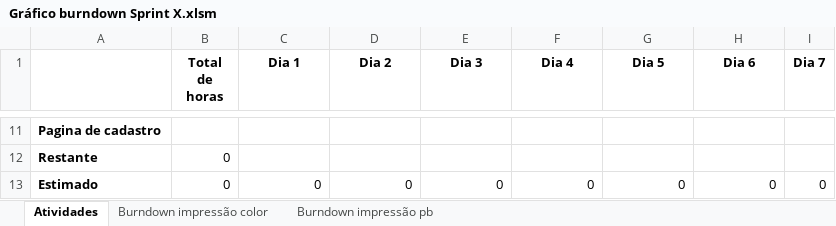
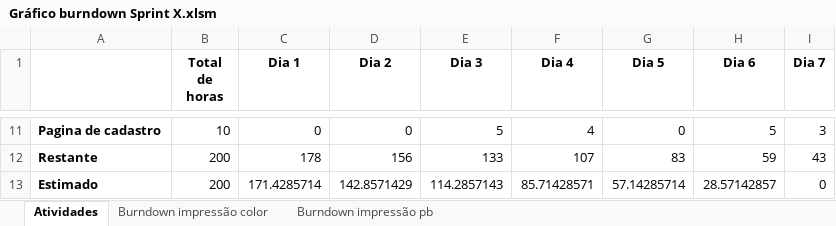
Before and after one commit to junior-ux/projetoEngenharia, an Excel workbook: burndown/Gráfico burndown Sprint X.xlsm, sheet Atividades, drawn as a sheet; only a part is shown, gaps mark what is left out; values as stored, in another font and other column widths than the file's, no borders; charts and pictures not drawn; the diff covers the shown part only; the diff names each change by its address in the sheet, - before the commit and + after, or states it on an @@ line.

```diff
--- a/burndown/Gráfico burndown Sprint X.xlsm (sheet Atividades)
+++ b/burndown/Gráfico burndown Sprint X.xlsm (sheet Atividades)
-B11 (Total de horas): (empty)
+B11 (Total de horas): 10
-C11 (Dia 1): (empty)
+C11 (Dia 1): 0
-D11 (Dia 2): (empty)
+D11 (Dia 2): 0
-E11 (Dia 3): (empty)
+E11 (Dia 3): 5
-F11 (Dia 4): (empty)
+F11 (Dia 4): 4
-G11 (Dia 5): (empty)
+G11 (Dia 5): 0
-H11 (Dia 6): (empty)
+H11 (Dia 6): 5
-I11 (Dia 7): (empty)
+I11 (Dia 7): 3
-B12:B13 (Total de horas): 0
+B12:B13 (Total de horas): 200
-C12 (Dia 1): (empty)
+C12 (Dia 1): 178
-D12 (Dia 2): (empty)
+D12 (Dia 2): 156
-E12 (Dia 3): (empty)
+E12 (Dia 3): 133
-F12 (Dia 4): (empty)
+F12 (Dia 4): 107
-G12 (Dia 5): (empty)
+G12 (Dia 5): 83
-H12 (Dia 6): (empty)
+H12 (Dia 6): 59
-I12 (Dia 7): (empty)
+I12 (Dia 7): 43
-C13 (Dia 1): 0
+C13 (Dia 1): 171.4285714
-D13 (Dia 2): 0
+D13 (Dia 2): 142.8571429
-E13 (Dia 3): 0
+E13 (Dia 3): 114.2857143
-F13 (Dia 4): 0
+F13 (Dia 4): 85.71428571
-G13 (Dia 5): 0
+G13 (Dia 5): 57.14285714
-H13 (Dia 6): 0
+H13 (Dia 6): 28.57142857
```
Also changed, not shown: 7 added rows, 7 removed rows and 16 edited cells elsewhere in this sheet, charts or pictures, burndown/Gráfico burndown Completo.xlsm, 33 other files.
